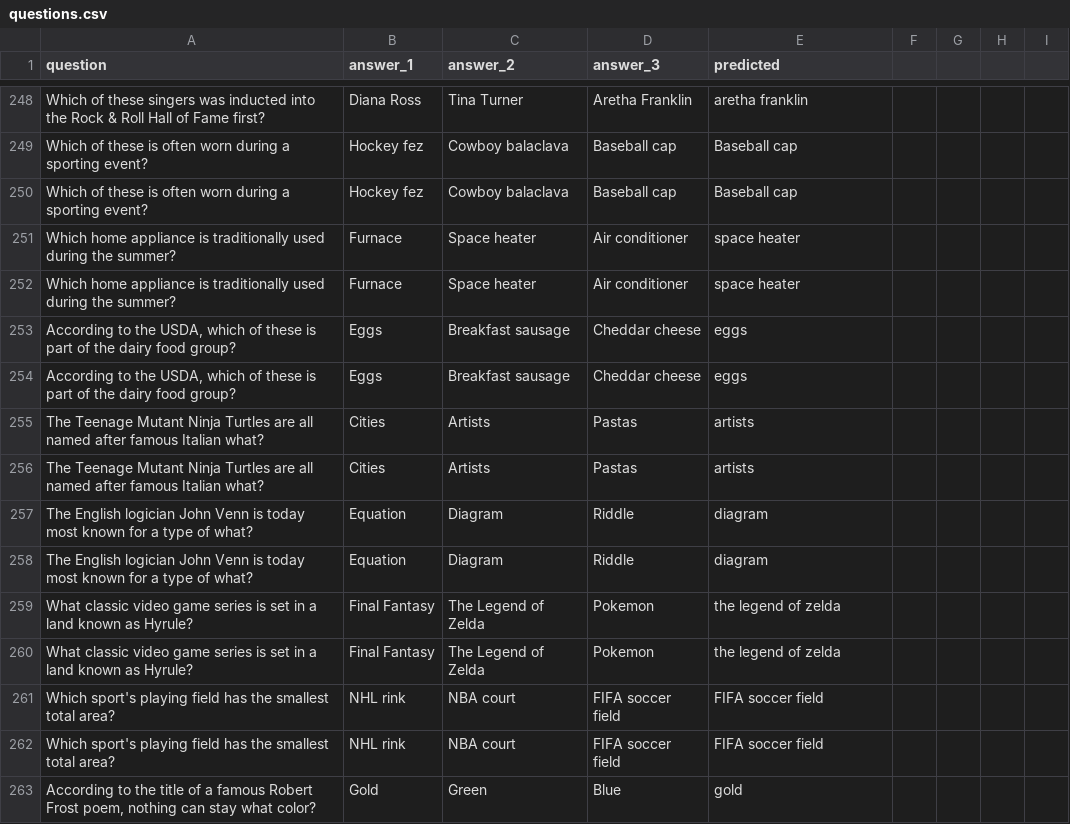
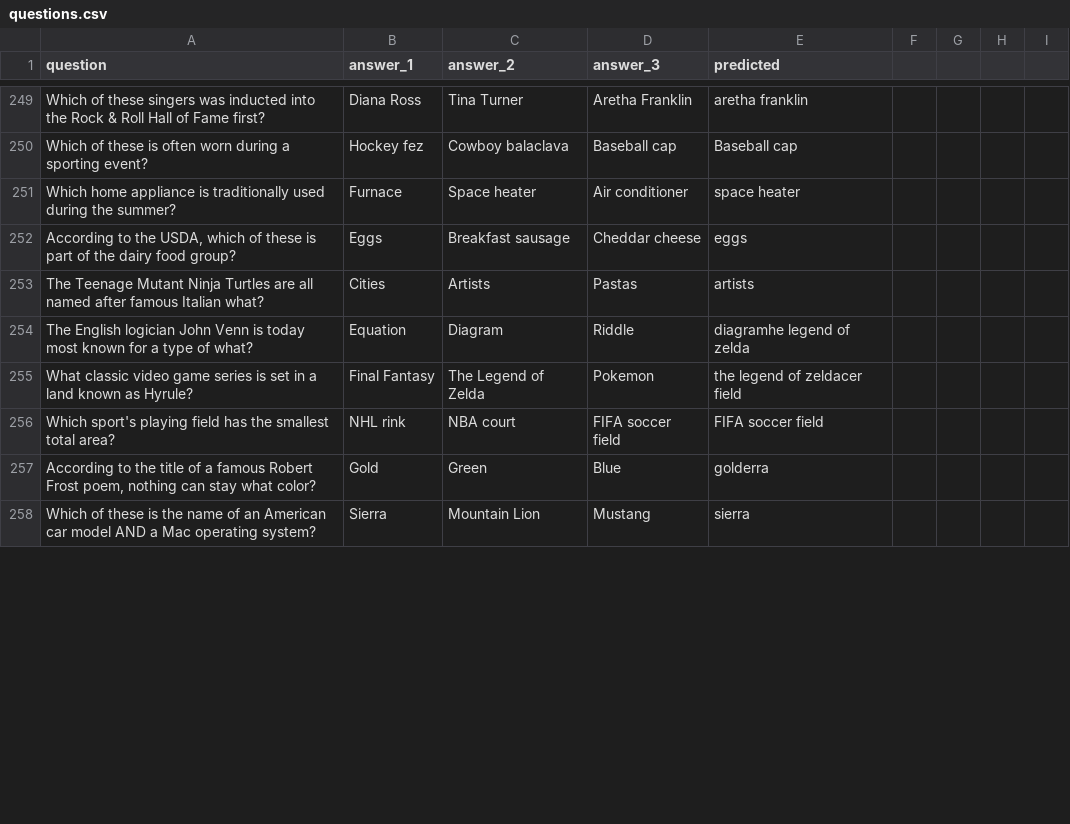
Before and after one commit to christopher-wong/hq-hint, a CSV file: questions.csv, drawn as a sheet; only a part is shown, gaps mark what is left out; the shorter side is filled out with more unchanged rows; the diff covers the shown part only.

Commit message:
Resolved conflicts

```diff
--- a/questions.csv
+++ b/questions.csv
@@ -249,15 +250,8 @@ Which of these singers was inducted into the Rock & Roll Hall of Fame first?,Dia
 Which of these is often worn during a sporting event?,Hockey fez,Cowboy balaclava,Baseball cap,Baseball cap
-Which of these is often worn during a sporting event?,Hockey fez,Cowboy balaclava,Baseball cap,Baseball cap
-Which home appliance is traditionally used during the summer?,Furnace,Space heater,Air conditioner,space heater
 Which home appliance is traditionally used during the summer?,Furnace,Space heater,Air conditioner,space heater
 "According to the USDA, which of these is part of the dairy food group?",Eggs,Breakfast sausage,Cheddar cheese,eggs
-"According to the USDA, which of these is part of the dairy food group?",Eggs,Breakfast sausage,Cheddar cheese,eggs
 The Teenage Mutant Ninja Turtles are all named after famous Italian what?,Cities,Artists,Pastas,artists
-The Teenage Mutant Ninja Turtles are all named after famous Italian what?,Cities,Artists,Pastas,artists
-The English logician John Venn is today most known for a type of what?,Equation,Diagram,Riddle,diagram
-The English logician John Venn is today most known for a type of what?,Equation,Diagram,Riddle,diagram
-What classic video game series is set in a land known as Hyrule?,Final Fantasy,The Legend of Zelda,Pokemon,the legend of zelda
-What classic video game series is set in a land known as Hyrule?,Final Fantasy,The Legend of Zelda,Pokemon,the legend of zelda
+The English logician John Venn is today most known for a type of what?,Equation,Diagram,Riddle,diagramhe legend of zelda
+What classic video game series is set in a land known as Hyrule?,Final Fantasy,The Legend of Zelda,Pokemon,the legend of zeldacer field
 Which sport's playing field has the smallest total area?,NHL rink,NBA court,FIFA soccer field,FIFA soccer field
-Which sport's playing field has the smallest total area?,NHL rink,NBA court,FIFA soccer field,FIFA soccer field
-"According to the title of a famous Robert Frost poem, nothing can stay what color?",Gold,Green,Blue,gold
+"According to the title of a famous Robert Frost poem, nothing can stay what color?",Gold,Green,Blue,golderra
```
Also changed, not shown: 7 added rows, 8 removed rows and 3 edited cells elsewhere in this file.
